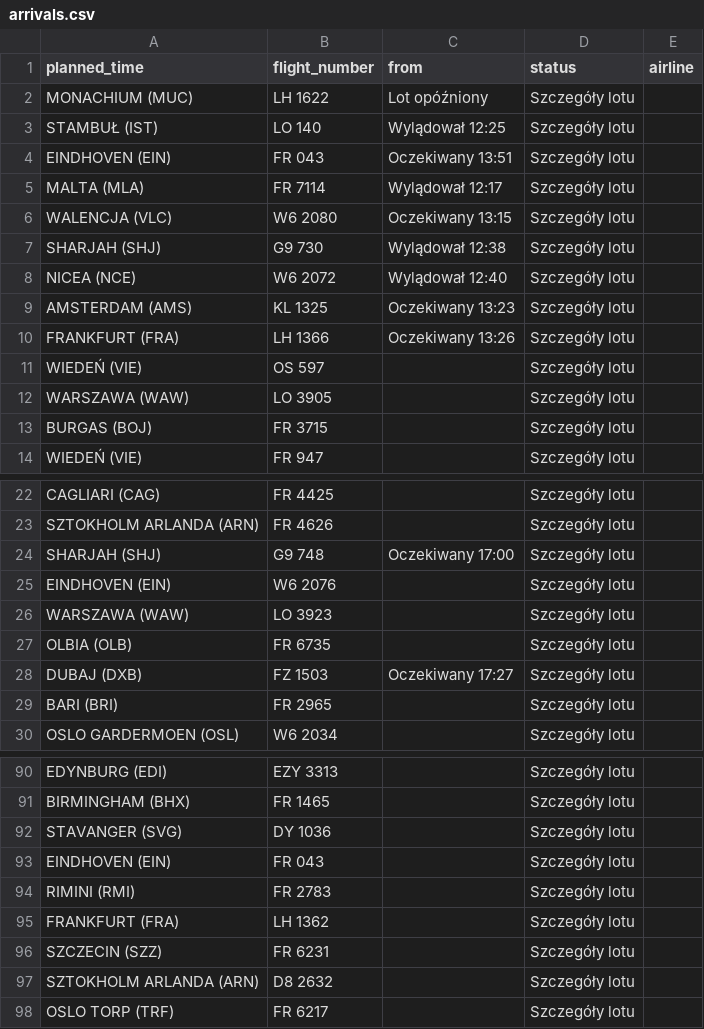
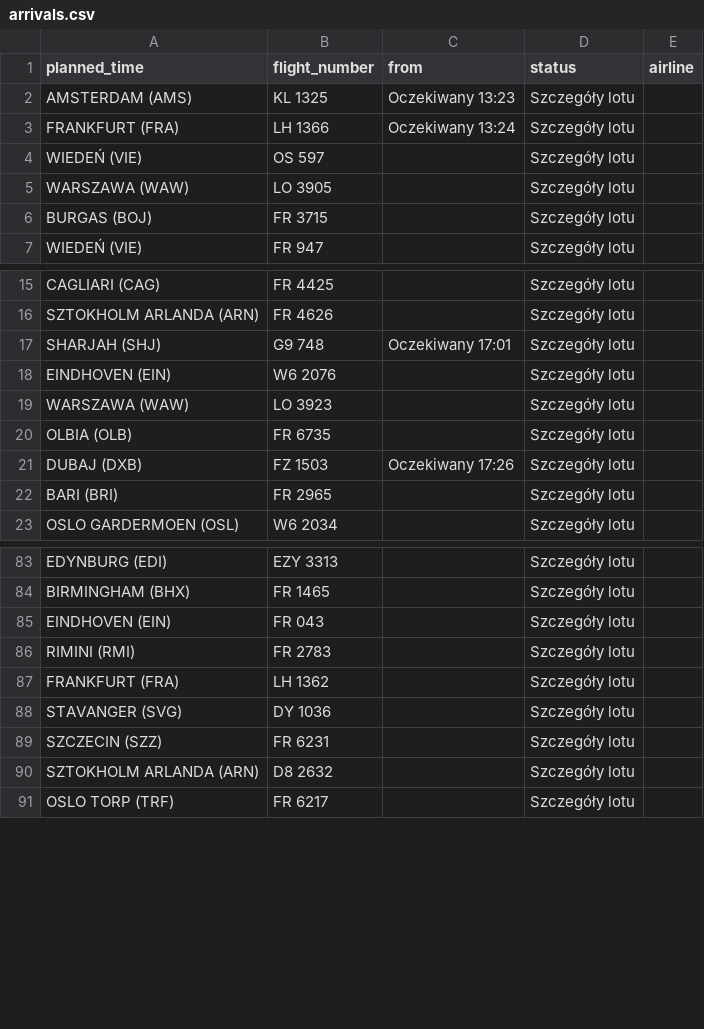
Before and after one commit to przemyslawbaran2993-droid/codex-test, a CSV file: data/arrivals.csv, drawn as a sheet; only a part is shown, gaps mark what is left out; the diff covers the shown part only.

```diff
--- a/data/arrivals.csv
+++ b/data/arrivals.csv
@@ -1,11 +1,4 @@
 planned_time;flight_number;from;status;airline
-MONACHIUM (MUC);LH 1622;Lot opóźniony;Szczegóły lotu;
-STAMBUŁ (IST);LO 140;Wylądował 12:25;Szczegóły lotu;
-EINDHOVEN (EIN);FR 043;Oczekiwany 13:51;Szczegóły lotu;
-MALTA (MLA);FR 7114;Wylądował 12:17;Szczegóły lotu;
-WALENCJA (VLC);W6 2080;Oczekiwany 13:15;Szczegóły lotu;
-SHARJAH (SHJ);G9 730;Wylądował 12:38;Szczegóły lotu;
-NICEA (NCE);W6 2072;Wylądował 12:40;Szczegóły lotu;
 AMSTERDAM (AMS);KL 1325;Oczekiwany 13:23;Szczegóły lotu;
-FRANKFURT (FRA);LH 1366;Oczekiwany 13:26;Szczegóły lotu;
+FRANKFURT (FRA);LH 1366;Oczekiwany 13:24;Szczegóły lotu;
 WIEDEŃ (VIE);OS 597;;Szczegóły lotu;
@@ -23,3 +16,3 @@ CAGLIARI (CAG);FR 4425;;Szczegóły lotu;
 SZTOKHOLM ARLANDA (ARN);FR 4626;;Szczegóły lotu;
-SHARJAH (SHJ);G9 748;Oczekiwany 17:00;Szczegóły lotu;
+SHARJAH (SHJ);G9 748;Oczekiwany 17:01;Szczegóły lotu;
 EINDHOVEN (EIN);W6 2076;;Szczegóły lotu;
@@ -27,3 +20,3 @@ WARSZAWA (WAW);LO 3923;;Szczegóły lotu;
 OLBIA (OLB);FR 6735;;Szczegóły lotu;
-DUBAJ (DXB);FZ 1503;Oczekiwany 17:27;Szczegóły lotu;
+DUBAJ (DXB);FZ 1503;Oczekiwany 17:26;Szczegóły lotu;
 BARI (BRI);FR 2965;;Szczegóły lotu;
@@ -91,3 +84,2 @@ EDYNBURG (EDI);EZY 3313;;Szczegóły lotu;
 BIRMINGHAM (BHX);FR 1465;;Szczegóły lotu;
-STAVANGER (SVG);DY 1036;;Szczegóły lotu;
 EINDHOVEN (EIN);FR 043;;Szczegóły lotu;
@@ -95,2 +87,3 @@ RIMINI (RMI);FR 2783;;Szczegóły lotu;
 FRANKFURT (FRA);LH 1362;;Szczegóły lotu;
+STAVANGER (SVG);DY 1036;;Szczegóły lotu;
 SZCZECIN (SZZ);FR 6231;;Szczegóły lotu;
```
Also changed, not shown: 1 moved row elsewhere in this file.
